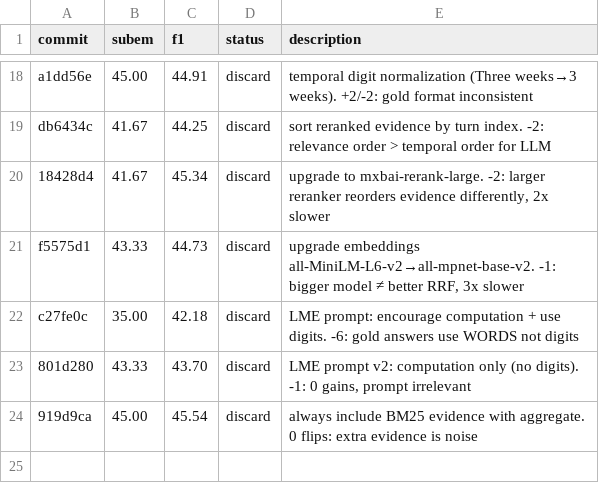
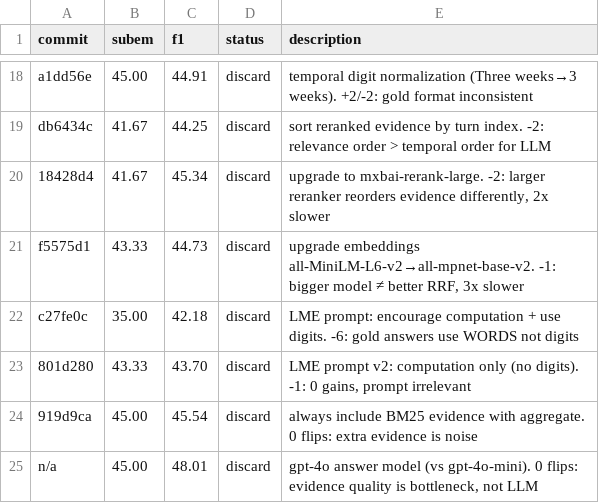
Before and after one commit to parcadei/hermes-agent, a TSV file: foundry/eval/results.tsv, drawn as a sheet; only a part is shown, gaps mark what is left out.

Commit message:
log: exp23 gpt-4o answer model — 0 flips, evidence quality is the bottleneck

```diff
--- a/foundry/eval/results.tsv
+++ b/foundry/eval/results.tsv
@@ -24 +24,2 @@ c27fe0c	35.00	42.18	discard	LME prompt: encourage computation + use digits. -6:
 919d9ca	45.00	45.54	discard	always include BM25 evidence with aggregate. 0 flips: extra evidence is noise
+n/a	45.00	48.01	discard	gpt-4o answer model (vs gpt-4o-mini). 0 flips: evidence quality is bottleneck, not LLM
```
